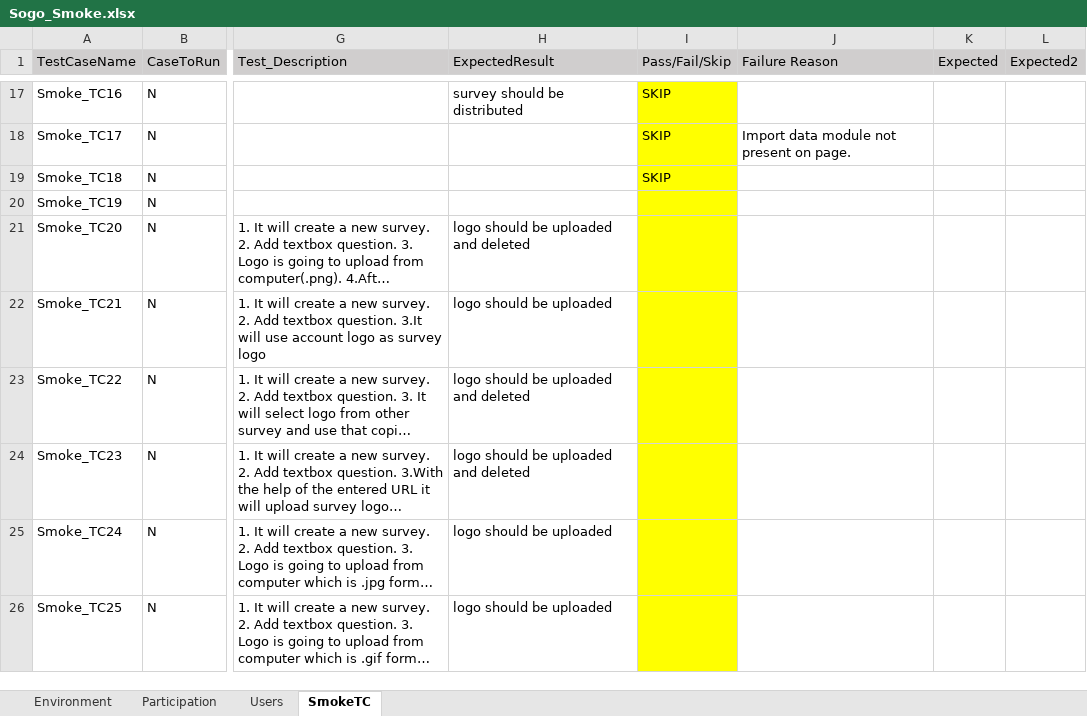
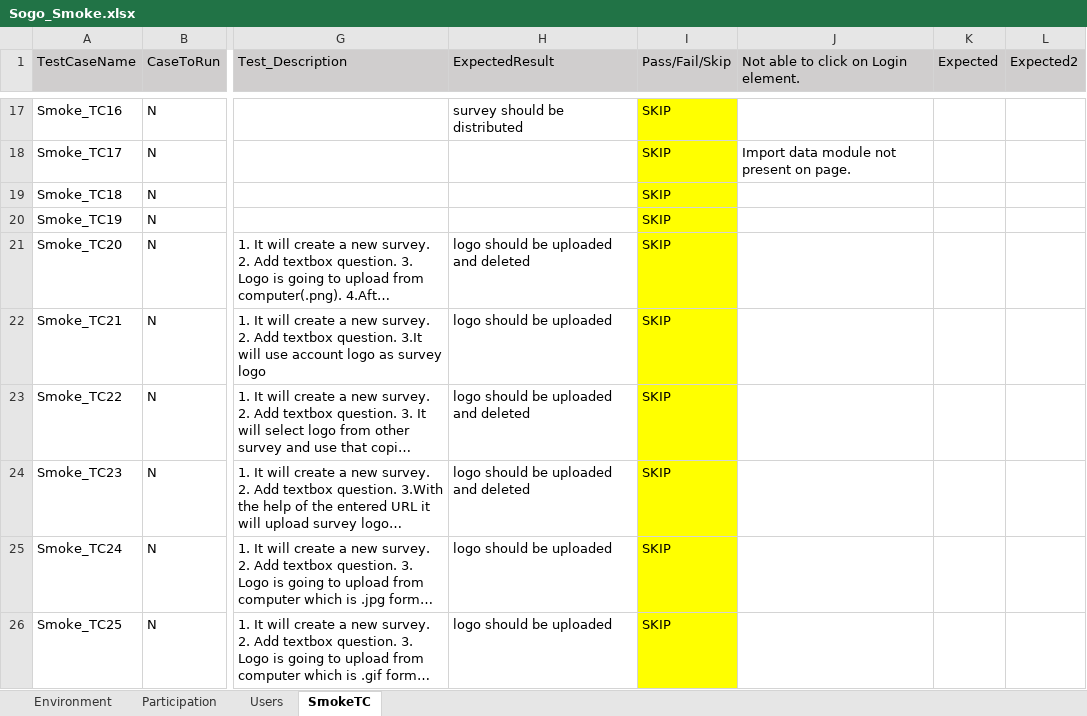
Before and after one commit to numankureshi/AuroraV2, an Excel workbook: Engage/Sogo-Smoke/src/main/resources/excelfiles/Sogo_Smoke.xlsx, sheet SmokeTC, drawn as a sheet; only a part is shown, gaps mark what is left out; long unchanged cells end in …; values as stored, in another font and other column widths than the file's, no borders; the diff covers the shown part only; the diff names each change by its address in the sheet, - before the commit and + after, or states it on an @@ line.

```diff
--- a/Engage/Sogo-Smoke/src/main/resources/excelfiles/Sogo_Smoke.xlsx (sheet SmokeTC)
+++ b/Engage/Sogo-Smoke/src/main/resources/excelfiles/Sogo_Smoke.xlsx (sheet SmokeTC)
-J1: Failure Reason
+J1: Not able to click on Login element.
-I20:I26 (Pass/Fail/Skip): (empty)
+I20:I26 (Pass/Fail/Skip): SKIP
```
Also changed, not shown: 1 added row, 39 edited cells and cell formats elsewhere in this sheet, Engage/Engage-Smoke/src/main/resources/excelfiles/Engage_Smoke.xlsx, Engage/Research-Smoke/src/main/resources/excelfiles/Research_Smoke.xlsx, 5 other files.
